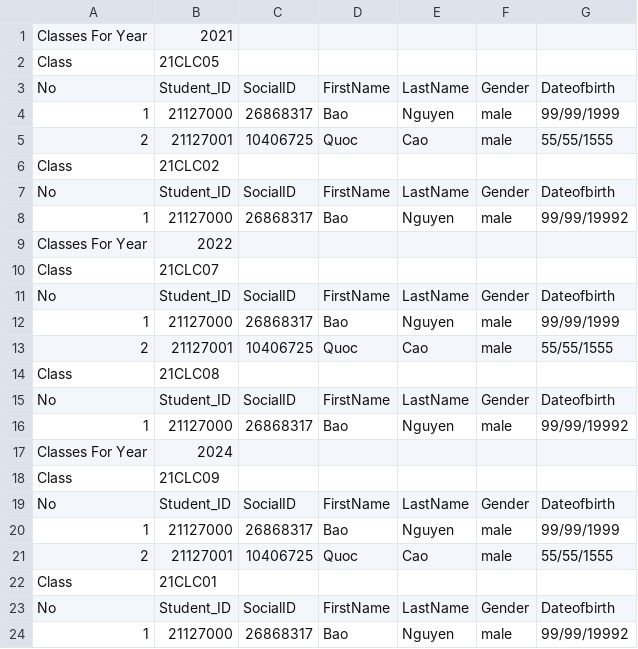
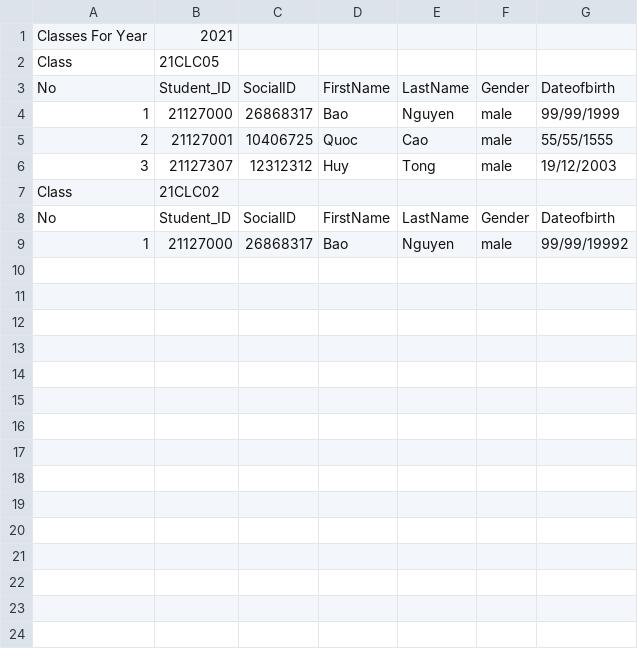
Before and after one commit to Loi-Tap-Lam-Dev/Final_Project, a CSV file: CSV_File/Year_Class.csv, drawn as a sheet; removed rows and columns are numbered as before the commit, all else as after; the diff names each change by its address in the sheet, - before the commit and + after, or states it on an @@ line.

```diff
--- a/CSV_File/Year_Class.csv
+++ b/CSV_File/Year_Class.csv
+row 6: 3 | 21127307 | 12312312 | Huy | Tong | male | 19/12/2003
-row 7: No | Student_ID | SocialID | FirstName | LastName | Gender | Dateofbirth
-row 8: 1 | 21127000 | 26868317 | Bao | Nguyen | male | 99/99/19992
-row 9: Classes For Year | 2022
-row 10: Class | 21CLC07
-row 11: No | Student_ID | SocialID | FirstName | LastName | Gender | Dateofbirth
-row 12: 1 | 21127000 | 26868317 | Bao | Nguyen | male | 99/99/1999
-row 13: 2 | 21127001 | 10406725 | Quoc | Cao | male | 55/55/1555
-row 14: Class | 21CLC08
-row 15: No | Student_ID | SocialID | FirstName | LastName | Gender | Dateofbirth
-row 16: 1 | 21127000 | 26868317 | Bao | Nguyen | male | 99/99/19992
-row 17: Classes For Year | 2024
-row 18: Class | 21CLC09
-row 19: No | Student_ID | SocialID | FirstName | LastName | Gender | Dateofbirth
-row 20: 1 | 21127000 | 26868317 | Bao | Nguyen | male | 99/99/1999
-row 21: 2 | 21127001 | 10406725 | Quoc | Cao | male | 55/55/1555
-row 22: Class | 21CLC01
```
Also changed, not shown: CSV_File/StudentProfile.csv, CSV_File/Year_Semester.csv, 8 other files.
